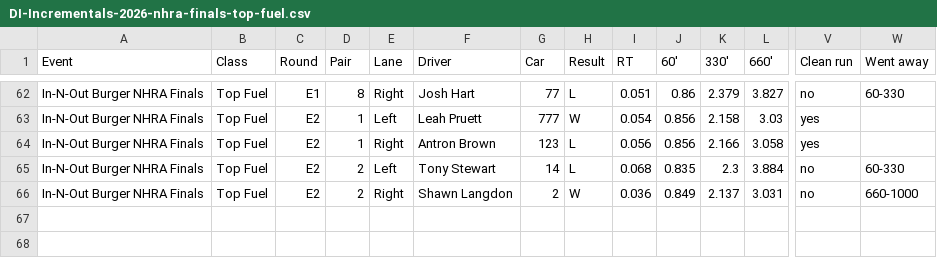
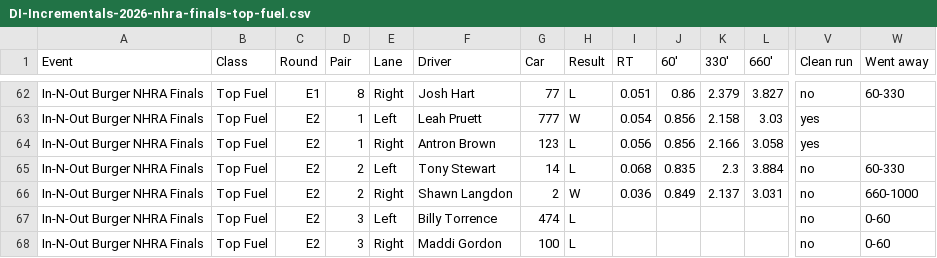
Before and after one commit to wes-buck/di-incrementals, a CSV file: events/2026-nhra-finals/top-fuel/DI-Incrementals-2026-nhra-finals-top-fuel.csv, drawn as a sheet; only a part is shown, gaps mark what is left out; rows hold the shown columns only; the diff names each change by its address in the sheet, - before the commit and + after, or states it on an @@ line.

Commit message:
Update: In-N-Out Burger NHRA Finals | Top Fuel Q1,Q2,Q3,E1,E2; Funny Car Q1,Q2,Q3,E1; Pro Stock Q1,Q2,Q3,Q4,E1; Pro Stock Motorcycle Q1,Q2,Q3,Q4,E1

```diff
--- a/events/2026-nhra-finals/top-fuel/DI-Incrementals-2026-nhra-finals-top-fuel.csv
+++ b/events/2026-nhra-finals/top-fuel/DI-Incrementals-2026-nhra-finals-top-fuel.csv
+row 67: In-N-Out Burger NHRA Finals | Top Fuel | E2 | 3 | Left | Billy Torrence | 474 | L |  |  |  |  | no | 0-60
+row 68: In-N-Out Burger NHRA Finals | Top Fuel | E2 | 3 | Right | Maddi Gordon | 100 | L |  |  |  |  | no | 0-60
```
Also changed, not shown: top-fuel/DI-Incrementals-2026-nhra-finals-top-fuel.csv, 13 other files.
